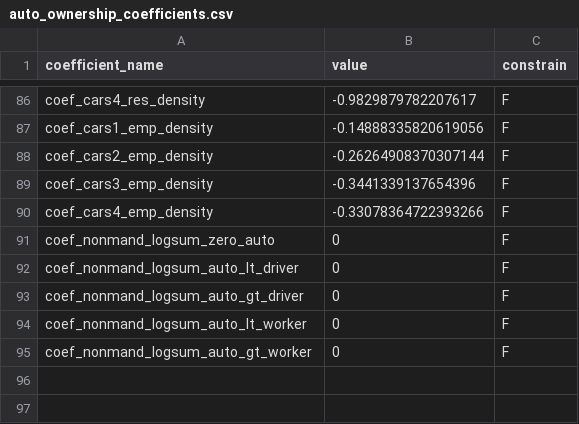
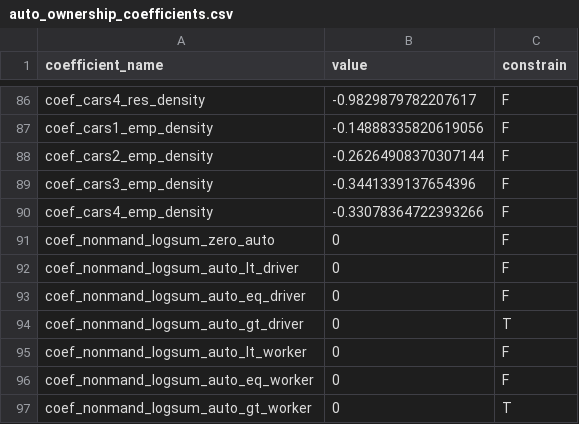
Before and after one commit to psrc/psrc_activitysim, a CSV file: configs_dev/auto_ownership_coefficients.csv, drawn as a sheet; only a part is shown, gaps mark what is left out.

```diff
--- a/configs_dev/auto_ownership_coefficients.csv
+++ b/configs_dev/auto_ownership_coefficients.csv
@@ -92,4 +92,6 @@ coef_nonmand_logsum_zero_auto,0,F
 coef_nonmand_logsum_auto_lt_driver,0,F
-coef_nonmand_logsum_auto_gt_driver,0,F
+coef_nonmand_logsum_auto_eq_driver,0,F
+coef_nonmand_logsum_auto_gt_driver,0,T
 coef_nonmand_logsum_auto_lt_worker,0,F
-coef_nonmand_logsum_auto_gt_worker,0,F
+coef_nonmand_logsum_auto_eq_worker,0,F
+coef_nonmand_logsum_auto_gt_worker,0,T
```
Also changed, not shown: configs_dev/auto_ownership.csv.
